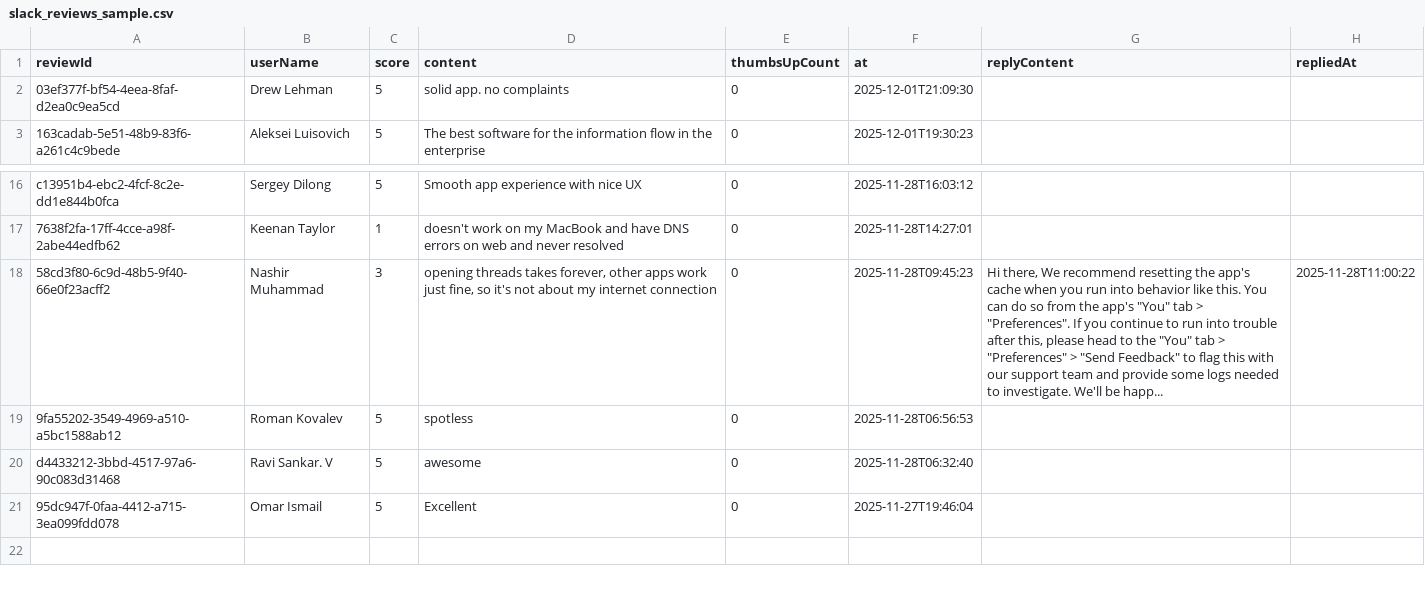
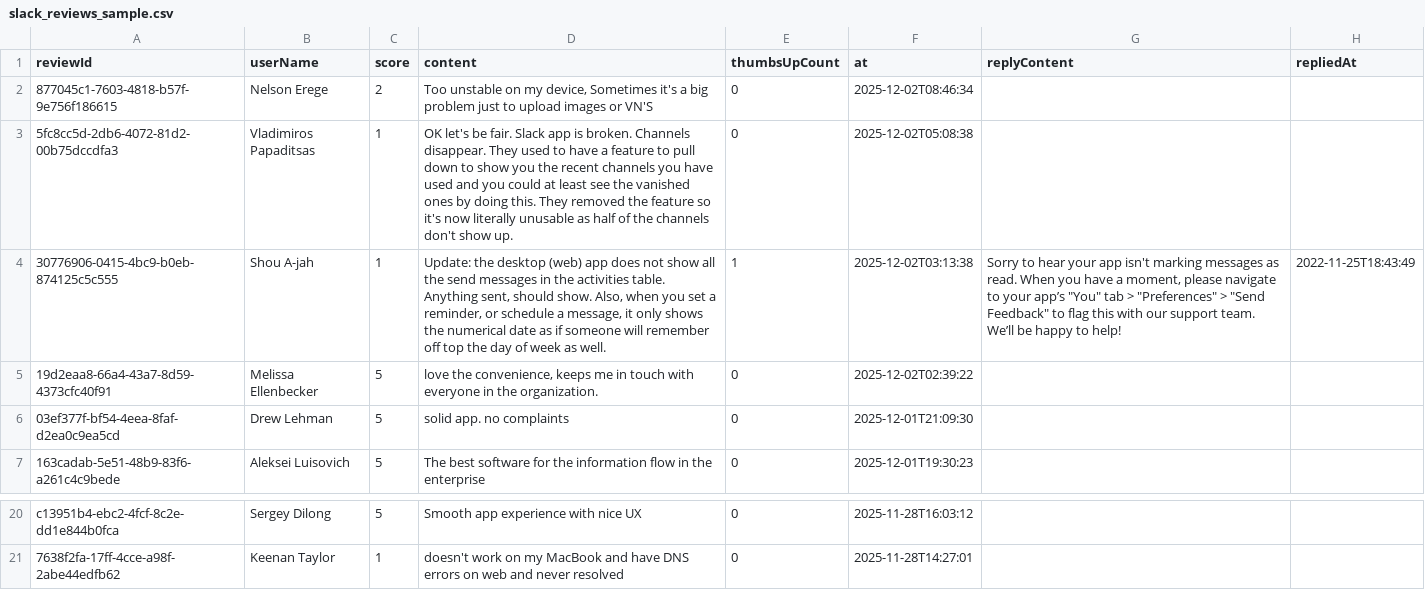
Before and after one commit to Disha243/productivity-friction-insight-report, a CSV file: data/slack_reviews_sample.csv, drawn as a sheet; only a part is shown, gaps mark what is left out.

Commit message:
Day 3 — App Review Cleaning & Early EDA
- Added cleaned review datasets for Notion, Slack, Trello (/data/cleaned/)
- Implemented and tested cleaning pipeline (normalize dates, remove duplicates)
- Ran sanity checks: file discovery, stats, date ranges, top words, visual previews
- Confirmed working scrape → clean → explore pipeline

```diff
--- a/data/slack_reviews_sample.csv
+++ b/data/slack_reviews_sample.csv
@@ -1,2 +1,6 @@
 reviewId,userName,score,content,thumbsUpCount,at,replyContent,repliedAt
+877045c1-7603-4818-b57f-9e756f186615,Nelson Erege,2,"Too unstable on my device, Sometimes it's a big problem just to upload images or VN'S",0,2025-12-02T08:46:34,,
+5fc8cc5d-2db6-4072-81d2-00b75dccdfa3,Vladimiros Papaditsas,1,OK let's be fair. Slack app is broken. Channels disappear. They used to have a feature to pull down to show you the recent channels you have used and you could at least see the vanished ones by doing this. They removed the feature so it's now literally unusable as half of the channels don't show up.,0,2025-12-02T05:08:38,,
+30776906-0415-4bc9-b0eb-874125c5c555,Shou A-jah,1,"Update: the desktop (web) app does not show all the send messages in the activities table. Anything sent, should show. Also, when you set a reminder, or schedule a message, it only shows the numerical date as if someone will remember off top the day of week as well.",1,2025-12-02T03:13:38,"Sorry to hear your app isn't marking messages as read. When you have a moment, please navigate to your app’s ""You"" tab > ""Preferences"" > ""Send Feedback"" to flag this with our support team. We’ll be happy to help!",2022-11-25T18:43:49
+19d2eaa8-66a4-43a7-8d59-4373cfc40f91,Melissa Ellenbecker,5,"love the convenience, keeps me in touch with everyone in the organization.",0,2025-12-02T02:39:22,,
 03ef377f-bf54-4eea-8faf-d2ea0c9ea5cd,Drew Lehman,5,solid app. no complaints,0,2025-12-01T21:09:30,,
@@ -17,5 +21 @@ c13951b4-ebc2-4fcf-8c2e-dd1e844b0fca,Sergey Dilong,5,Smooth app experience with
 7638f2fa-17ff-4cce-a98f-2abe44edfb62,Keenan Taylor,1,doesn't work on my MacBook and have DNS errors on web and never resolved,0,2025-11-28T14:27:01,,
-58cd3f80-6c9d-48b5-9f40-66e0f23acff2,Nashir Muhammad,3,"opening threads takes forever, other apps work just fine, so it's not about my internet connection",0,2025-11-28T09:45:23,"Hi there, We recommend resetting the app's cache when you run into behavior like this. You can do so from the app's ""You"" tab > ""Preferences"". If you continue to run into trouble after this, please head to the ""You"" tab > ""Preferences"" > ""Send Feedback"" to flag this with our support team and provide some logs needed to investigate. We'll be happ...",2025-11-28T11:00:22
-9fa55202-3549-4969-a510-a5bc1588ab12,Roman Kovalev,5,spotless,0,2025-11-28T06:56:53,,
-d4433212-3bbd-4517-97a6-90c083d31468,Ravi Sankar. V,5,awesome,0,2025-11-28T06:32:40,,
-95dc947f-0faa-4412-a715-3ea099fdd078,Omar Ismail,5,Excellent,0,2025-11-27T19:46:04,,
```
Also changed, not shown: data/notion_reviews_sample.csv, 9 other files.
